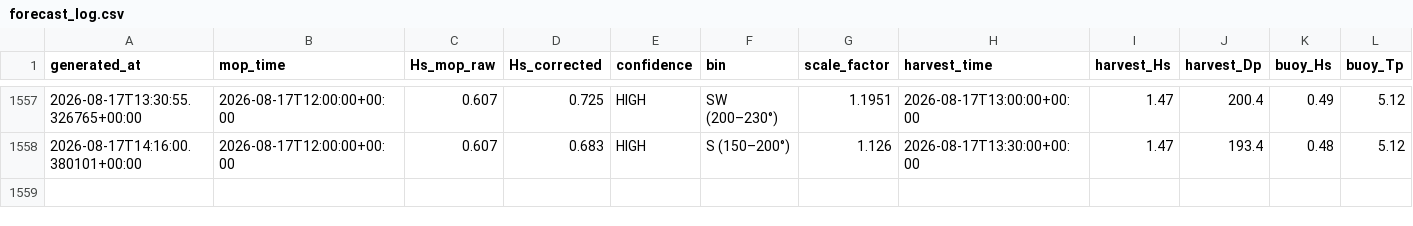
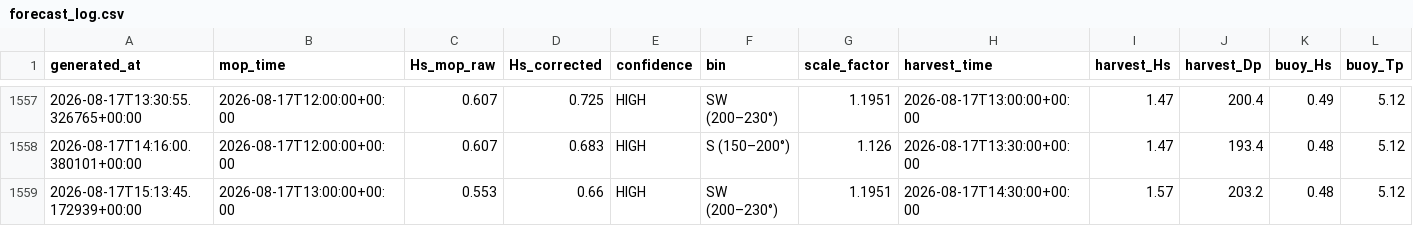
Before and after one commit to aadhavr/campus-point-waves, a CSV file: forecast_log.csv, drawn as a sheet; only a part is shown, gaps mark what is left out; rows hold the shown columns only; the diff names each change by its address in the sheet, - before the commit and + after, or states it on an @@ line.

```diff
--- a/forecast_log.csv
+++ b/forecast_log.csv
+row 1559: 2026-08-17T15:13:45.172939+00:00 | 2026-08-17T13:00:00+00:00 | 0.553 | 0.66 | HIGH | SW (200–230°) | 1.1951 | 2026-08-17T14:30:00+00:00 | 1.57 | 203.2 | 0.48 | 5.12
```
Also changed, not shown: 1 other file.
